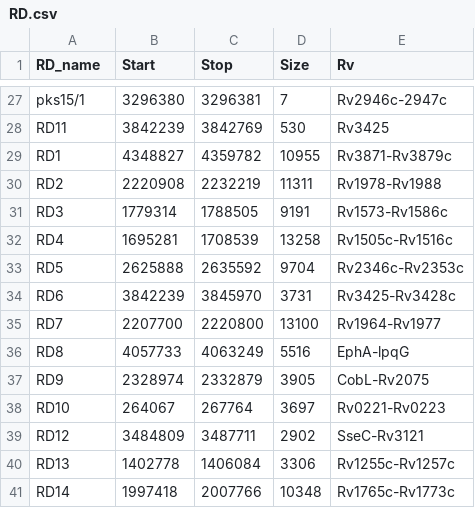
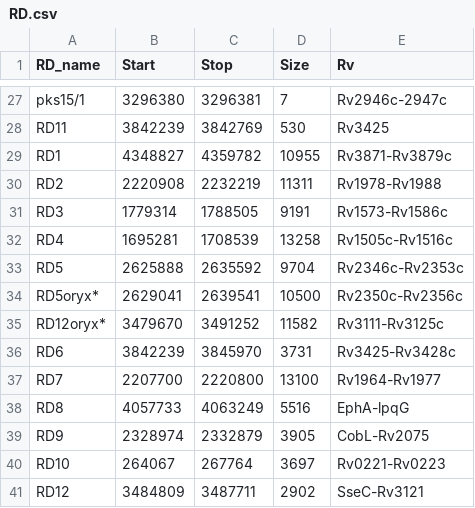
Before and after one commit to dmnfarrell/snipgenie, a CSV file: pathogenie/data/RD.csv, drawn as a sheet; only a part is shown, gaps mark what is left out; the shorter side is filled out with more unchanged rows; the diff names each change by its address in the sheet, - before the commit and + after, or states it on an @@ line.

```diff
--- a/pathogenie/data/RD.csv
+++ b/pathogenie/data/RD.csv
+row 34: RD5oryx* | 2629041 | 2639541 | 10500 | Rv2350c-Rv2356c
+row 35: RD12oryx* | 3479670 | 3491252 | 11582 | Rv3111-Rv3125c
```
Also changed, not shown: 7 other files.
